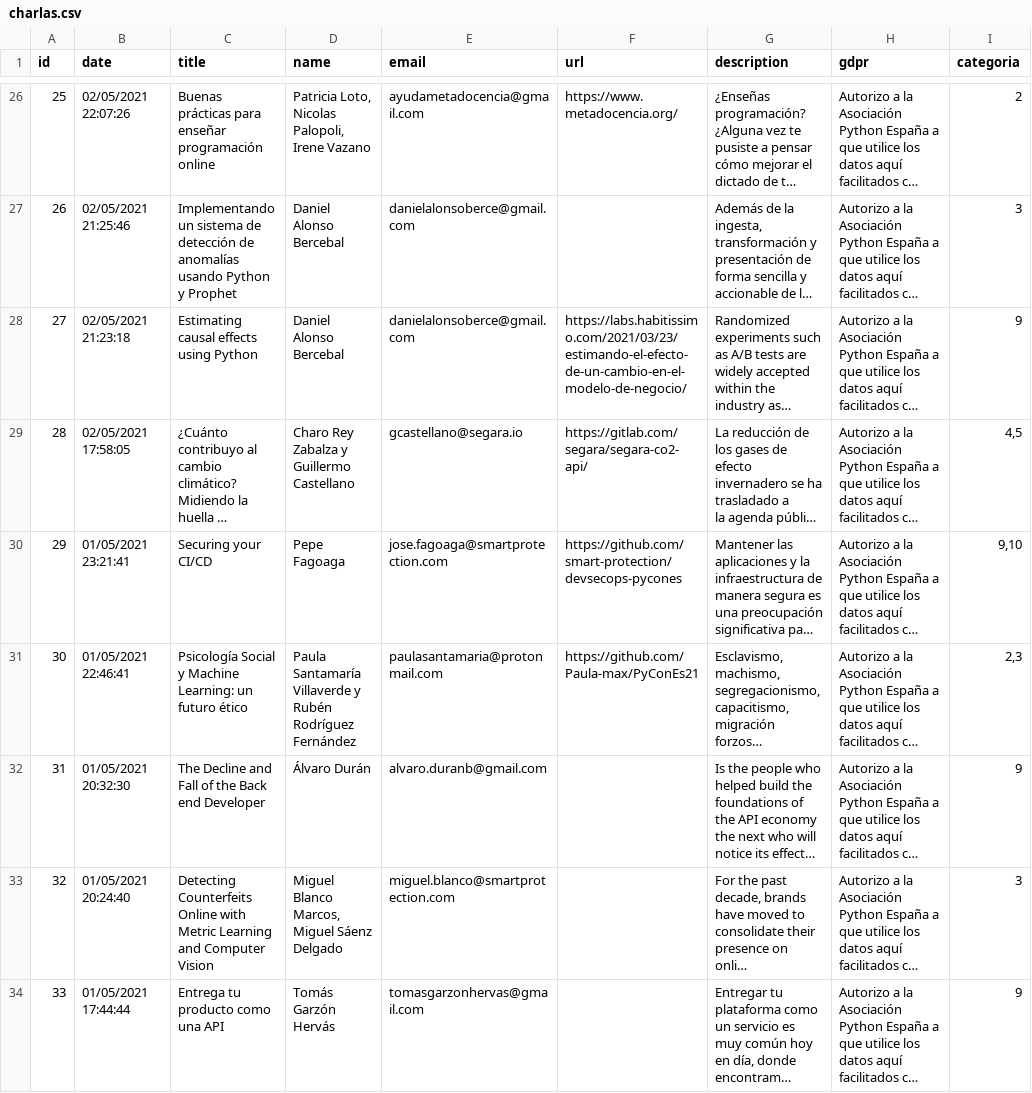
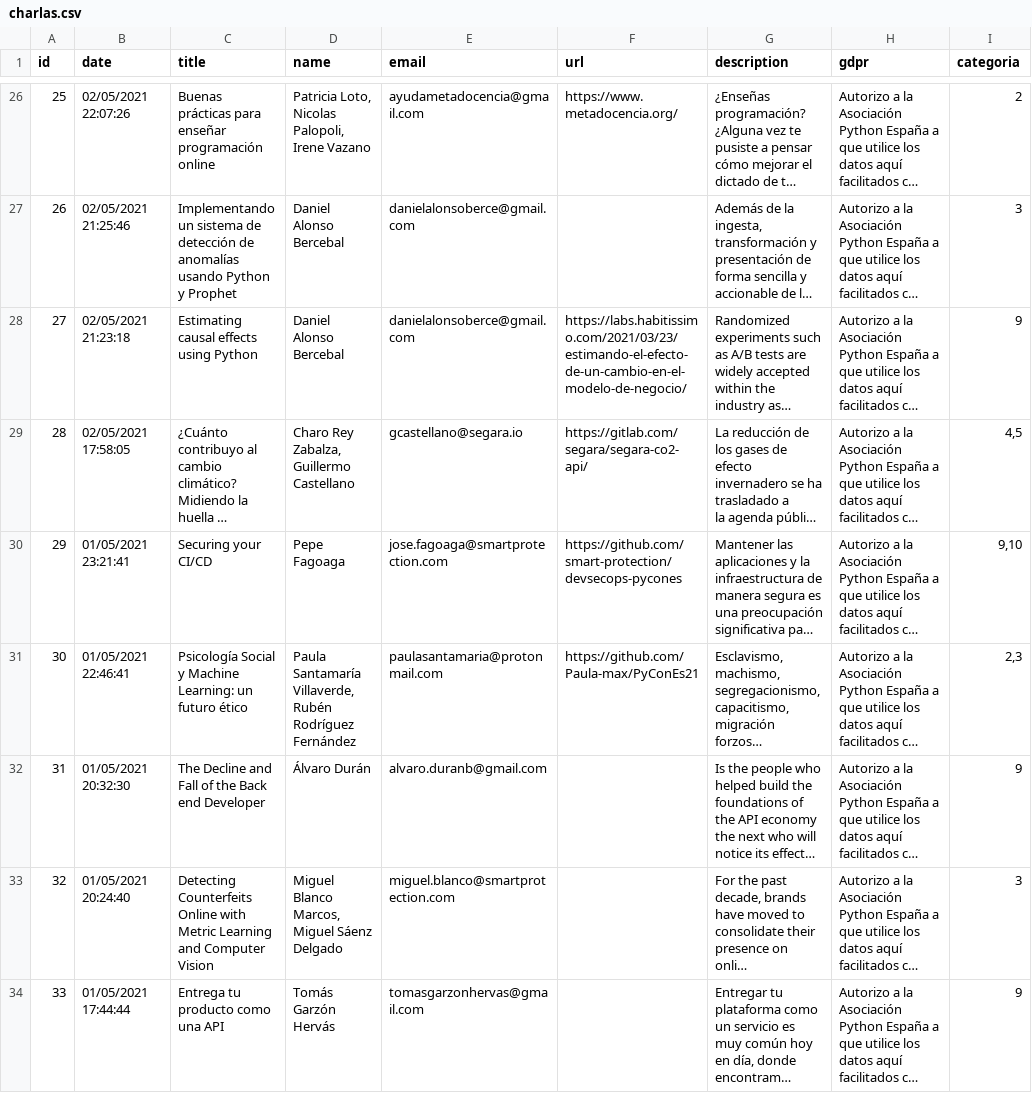
Before and after one commit to python-spain/pycones2021-web, a CSV file: gen_programa/charlas.csv, drawn as a sheet; only a part is shown, gaps mark what is left out; long unchanged cells end in …; the diff covers the shown part only; the diff names each change by its address in the sheet, - before the commit and + after, or states it on an @@ line.

```diff
--- a/gen_programa/charlas.csv
+++ b/gen_programa/charlas.csv
-D29 (name): Charo Rey Zabalza y Guillermo Castellano
+D29 (name): Charo Rey Zabalza, Guillermo Castellano
-D31 (name): Paula Santamaría Villaverde y Rubén Rodríguez…
+D31 (name): Paula Santamaría Villaverde, Rubén Rodríguez…
```
Also changed, not shown: 3 edited cells elsewhere in this file, 4 other files.
